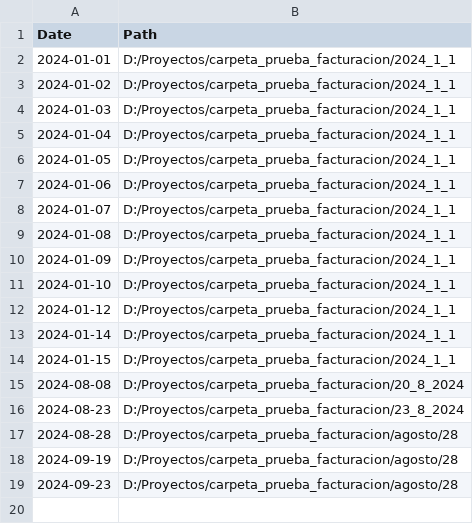
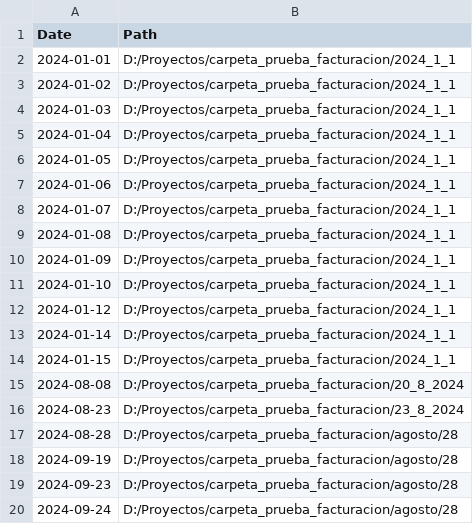
Before and after one commit to Simonz2/Proyecto_ing_software, a CSV file: data/save_paths.csv, drawn as a sheet; the diff names each change by its address in the sheet, - before the commit and + after, or states it on an @@ line.

```diff
--- a/data/save_paths.csv
+++ b/data/save_paths.csv
+row 20: 2024-09-24 | D:/Proyectos/carpeta_prueba_facturacion/agosto/28
```
Also changed, not shown: data/Productos.csv, 3 other files.
